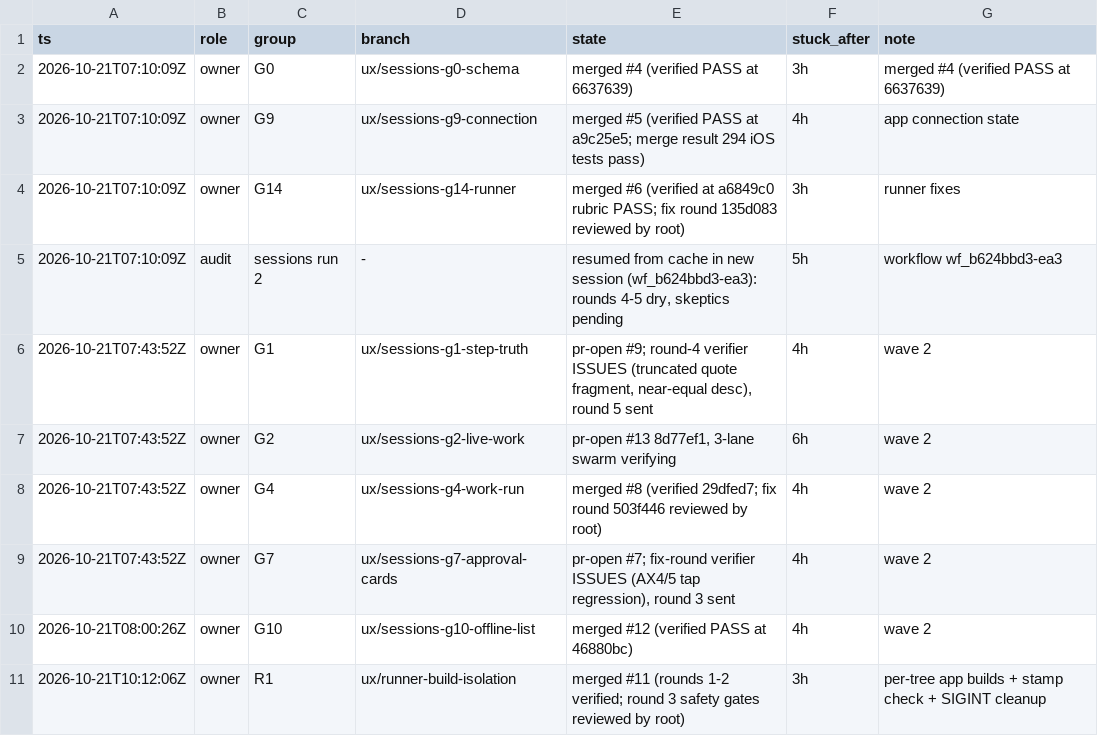
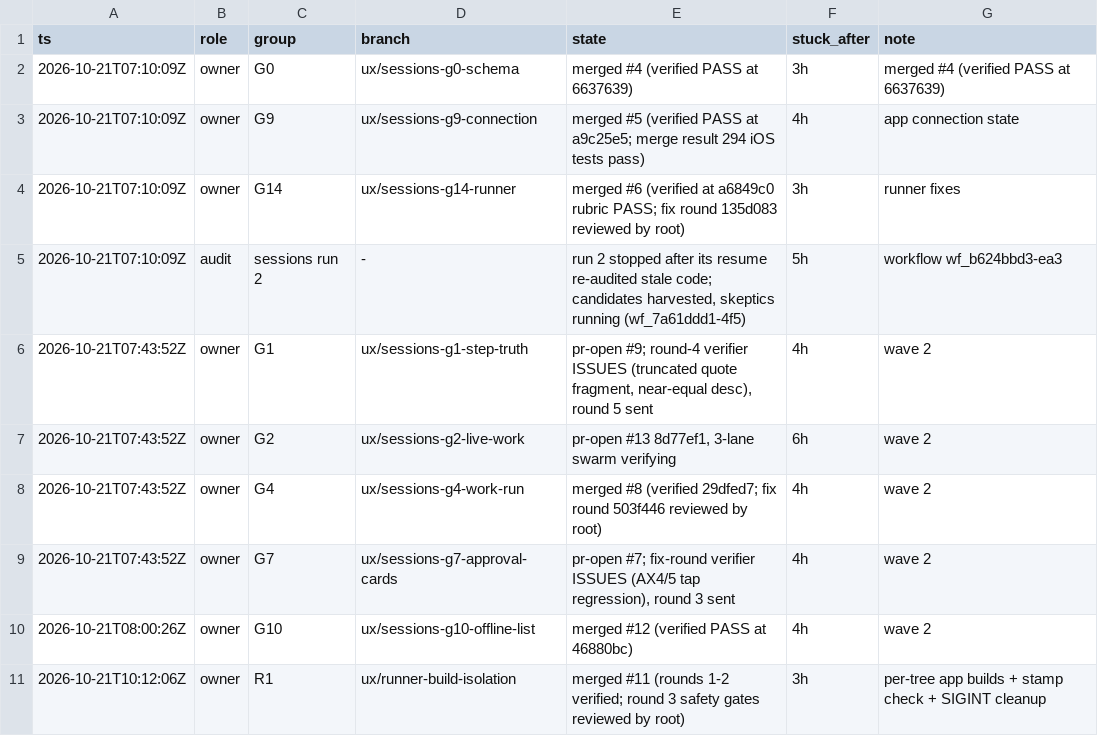
Before and after one commit to IamP5/claudio-bot, a TSV file: docs/ux-program/agents.tsv, drawn as a sheet.

```diff
--- a/docs/ux-program/agents.tsv
+++ b/docs/ux-program/agents.tsv
@@ -4,3 +4,3 @@ ts	role	group	branch	state	stuck_after	note
 2026-10-21T07:10:09Z	owner	G14	ux/sessions-g14-runner	merged #6 (verified at a6849c0 rubric PASS; fix round 135d083 reviewed by root)	3h	runner fixes
-2026-10-21T07:10:09Z	audit	sessions run 2	-	resumed from cache in new session (wf_b624bbd3-ea3): rounds 4-5 dry, skeptics pending	5h	workflow wf_b624bbd3-ea3
+2026-10-21T07:10:09Z	audit	sessions run 2	-	run 2 stopped after its resume re-audited stale code; candidates harvested, skeptics running (wf_7a61ddd1-4f5)	5h	workflow wf_b624bbd3-ea3
 2026-10-21T07:43:52Z	owner	G1	ux/sessions-g1-step-truth	pr-open #9; round-4 verifier ISSUES (truncated quote fragment, near-equal desc), round 5 sent	4h	wave 2
```
Also changed, not shown: docs/ux-program/decisions.tsv.
